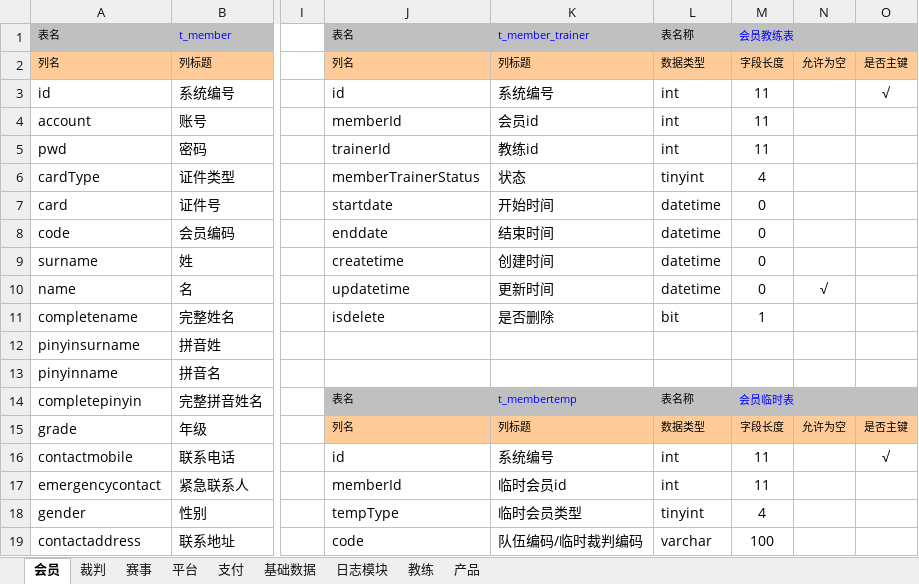
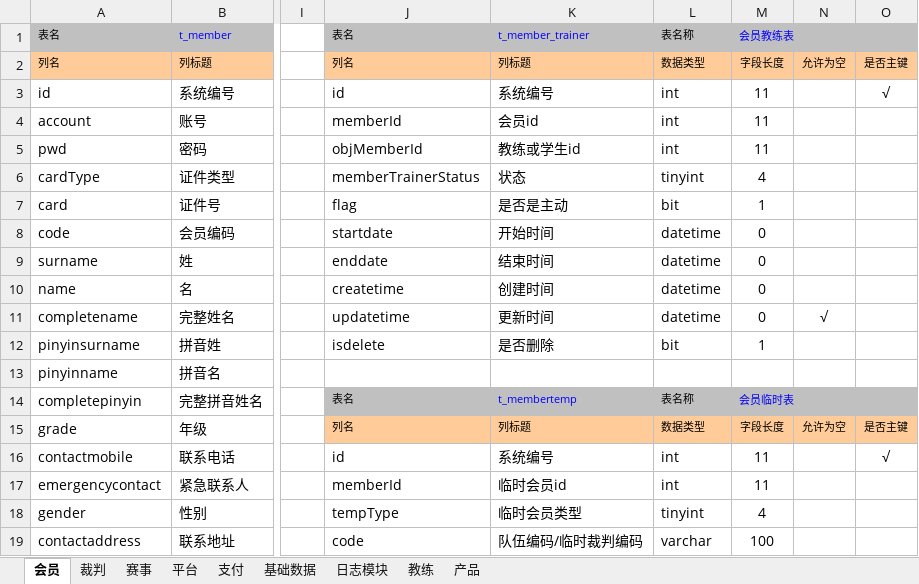
Before and after one commit to huxuanchenxy/nsda, an Excel workbook: doc/数据库设计.xlsx, sheet 会员, drawn as a sheet; only a part is shown, gaps mark what is left out; values as stored, in another font and other column widths than the file's, no borders; the diff names each change by its address in the sheet, - before the commit and + after, or states it on an @@ line.

Commit message:
update

```diff
--- a/doc/数据库设计.xlsx (sheet 会员)
+++ b/doc/数据库设计.xlsx (sheet 会员)
-J5: trainerId
+J5: objMemberId
-K5: 教练id
+K5: 教练或学生id
-J7: startdate
+J7: flag
-K7: 开始时间
+K7: 是否是主动
-L7: datetime
+L7: bit
-M7: 0
+M7: 1
-J8: enddate
+J8: startdate
-K8: 结束时间
+K8: 开始时间
-J9: createtime
+J9: enddate
-K9: 创建时间
+K9: 结束时间
-J10: updatetime
+J10: createtime
-K10: 更新时间
+K10: 创建时间
-N10: √
+N10: (empty)
-J11: isdelete
+J11: updatetime
-K11: 是否删除
+K11: 更新时间
-L11: bit
+L11: datetime
-M11: 1
+M11: 0
-N11: (empty)
+N11: √
-J12: (empty)
+J12: isdelete
-K12: (empty)
+K12: 是否删除
-L12: (empty)
+L12: bit
-M12: (empty)
+M12: 1
```
